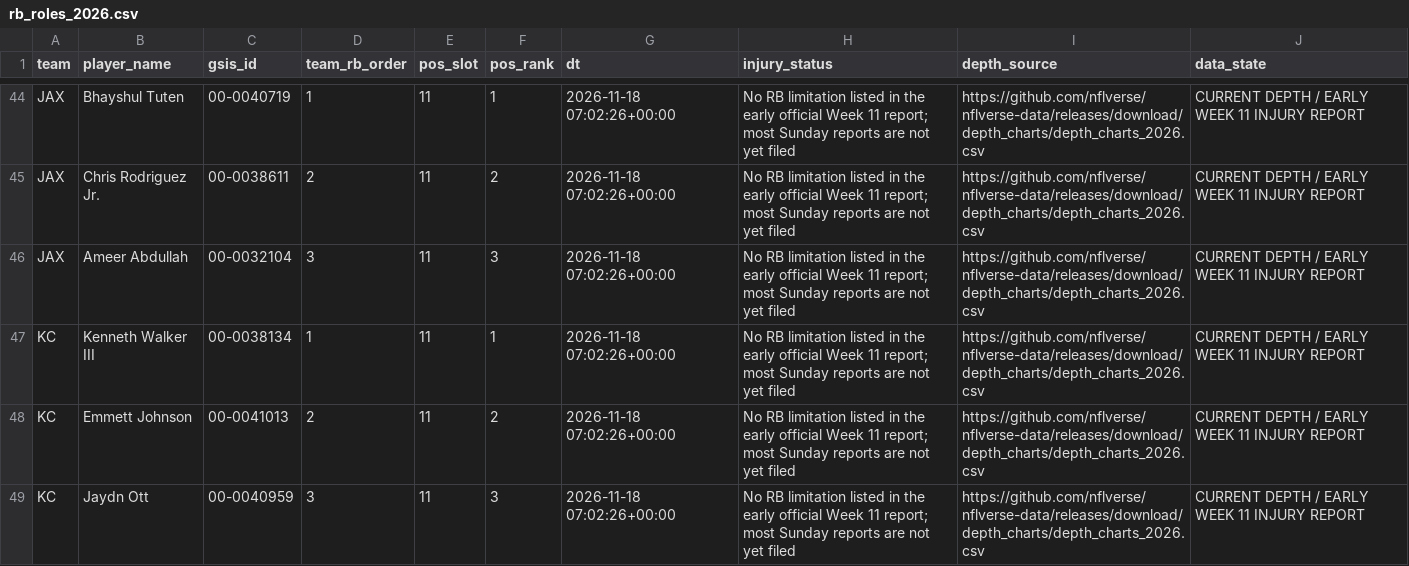
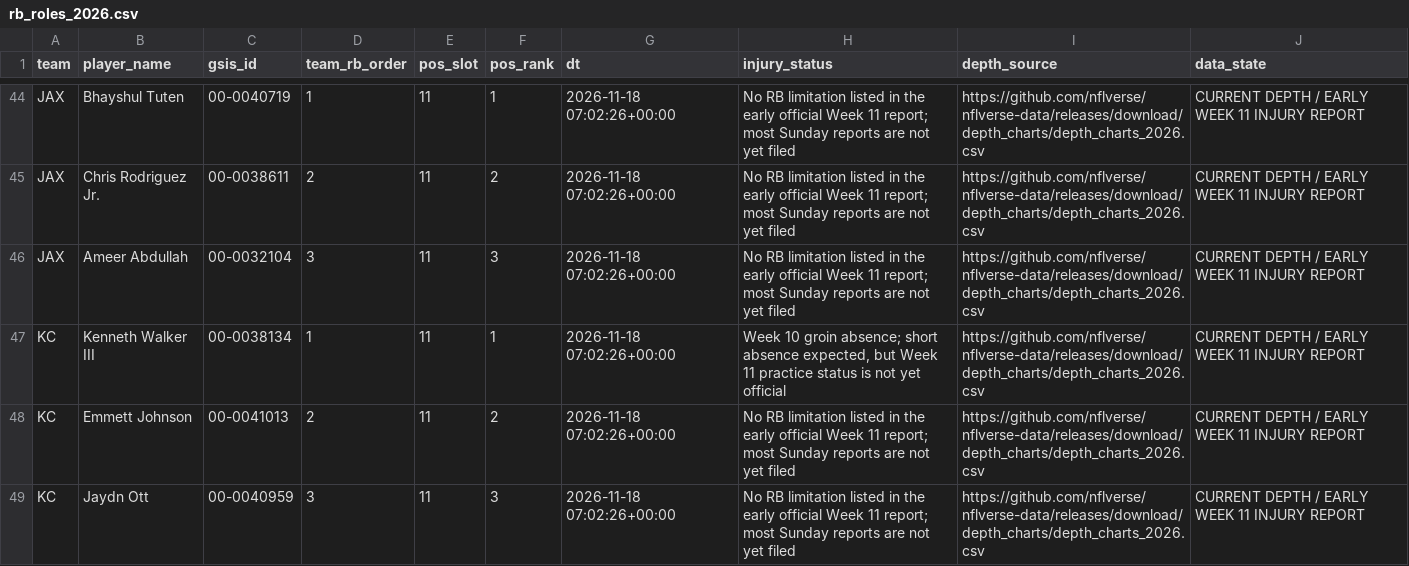
Before and after one commit to davidcantugtr/nfl-Rushing-Stats, a CSV file: data/live/rb_roles_2026.csv, drawn as a sheet; only a part is shown, gaps mark what is left out.

```diff
--- a/data/live/rb_roles_2026.csv
+++ b/data/live/rb_roles_2026.csv
@@ -46,3 +46,3 @@ JAX,Chris Rodriguez Jr.,00-0038611,2,11,2,2026-11-18 07:02:26+00:00,No RB limita
 JAX,Ameer Abdullah,00-0032104,3,11,3,2026-11-18 07:02:26+00:00,No RB limitation listed in the early official Week 11 report; most Sunday reports are not yet filed,https://github.com/nflverse/nflverse-data/releases/download/depth_charts/depth_charts_2026.csv,CURRENT DEPTH / EARLY WEEK 11 INJURY REPORT
-KC,Kenneth Walker III,00-0038134,1,11,1,2026-11-18 07:02:26+00:00,No RB limitation listed in the early official Week 11 report; most Sunday reports are not yet filed,https://github.com/nflverse/nflverse-data/releases/download/depth_charts/depth_charts_2026.csv,CURRENT DEPTH / EARLY WEEK 11 INJURY REPORT
+KC,Kenneth Walker III,00-0038134,1,11,1,2026-11-18 07:02:26+00:00,"Week 10 groin absence; short absence expected, but Week 11 practice status is not yet official",https://github.com/nflverse/nflverse-data/releases/download/depth_charts/depth_charts_2026.csv,CURRENT DEPTH / EARLY WEEK 11 INJURY REPORT
 KC,Emmett Johnson,00-0041013,2,11,2,2026-11-18 07:02:26+00:00,No RB limitation listed in the early official Week 11 report; most Sunday reports are not yet filed,https://github.com/nflverse/nflverse-data/releases/download/depth_charts/depth_charts_2026.csv,CURRENT DEPTH / EARLY WEEK 11 INJURY REPORT
```
Also changed, not shown: data/live/current_week_model.csv, data/live/rb_td_receiving_outlook.csv, 4 other files.
